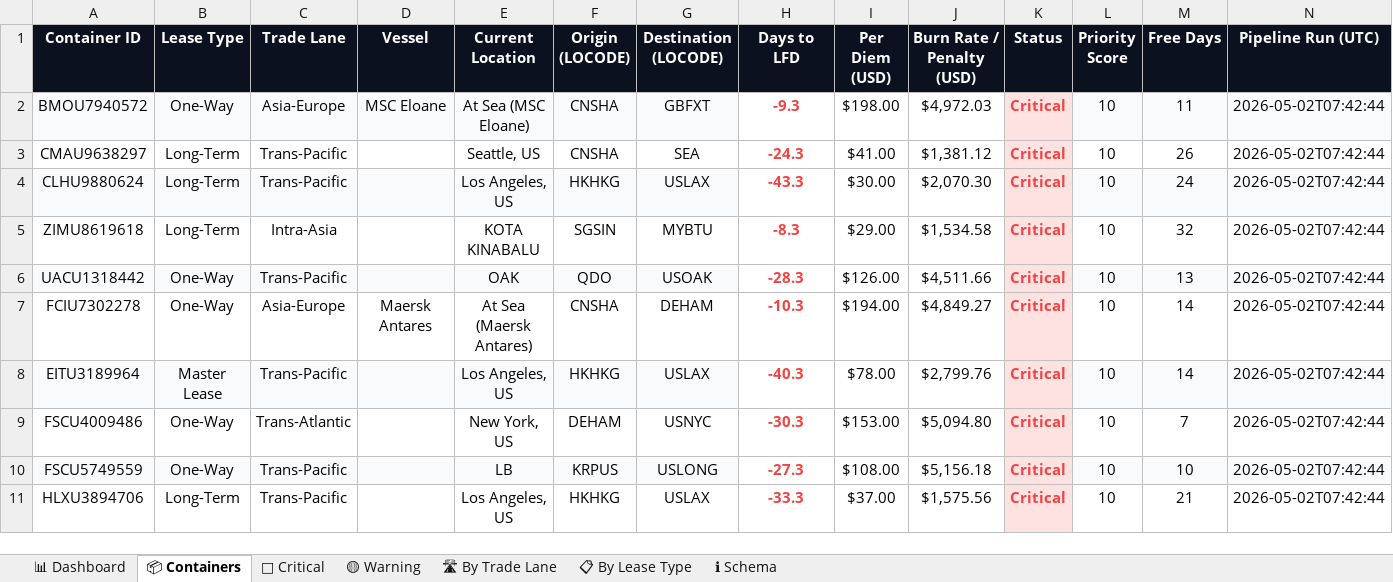
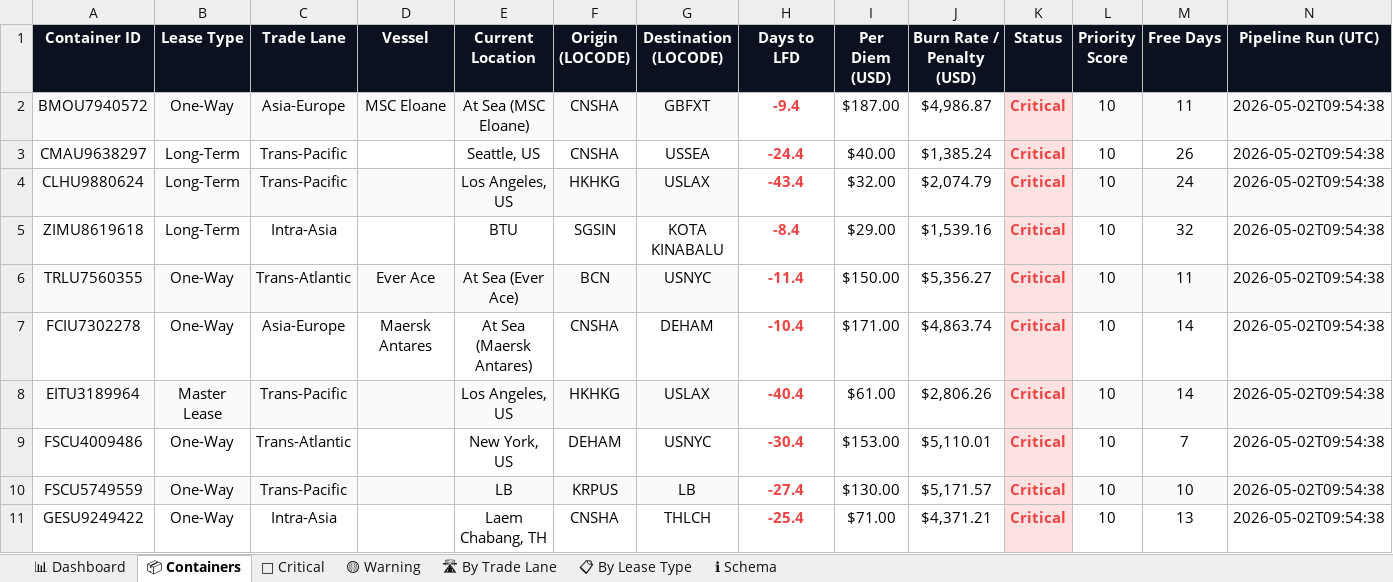
Before and after one commit to rahulmistry18/Reposea_container_optimizer, an Excel workbook: data/exports/reposea_report.xlsx, sheet 📦 Containers, drawn as a sheet; only a part is shown; values as stored, in another font and other column widths than the file's, no borders; table styles not drawn; removed rows and columns are numbered as before the commit, all else as after; the diff covers the shown part only; the diff names each change by its address in the sheet, - before the commit and + after, or states it on an @@ line.

Commit message:
chore(data): pipeline run 2026-05-02T01:54:39Z [skip ci]

```diff
--- a/data/exports/reposea_report.xlsx (sheet 📦 Containers)
+++ b/data/exports/reposea_report.xlsx (sheet 📦 Containers)
-H2 (Days to LFD): -9.3
+H2 (Days to LFD): -9.4
-I2 (Per Diem (USD)): $198.00
+I2 (Per Diem (USD)): $187.00
-J2 (Burn Rate / Penalty (USD)): $4,972.03
+J2 (Burn Rate / Penalty (USD)): $4,986.87
-N2:N5 (Pipeline Run (UTC)): 2026-05-02T07:42:44
+N2:N5 (Pipeline Run (UTC)): 2026-05-02T09:54:38
-G3 (Destination (LOCODE)): SEA
+G3 (Destination (LOCODE)): USSEA
-H3 (Days to LFD): -24.3
+H3 (Days to LFD): -24.4
-I3 (Per Diem (USD)): $41.00
+I3 (Per Diem (USD)): $40.00
-J3 (Burn Rate / Penalty (USD)): $1,381.12
+J3 (Burn Rate / Penalty (USD)): $1,385.24
-H4 (Days to LFD): -43.3
+H4 (Days to LFD): -43.4
-I4 (Per Diem (USD)): $30.00
+I4 (Per Diem (USD)): $32.00
-J4 (Burn Rate / Penalty (USD)): $2,070.30
+J4 (Burn Rate / Penalty (USD)): $2,074.79
-E5 (Current Location): KOTA KINABALU
+E5 (Current Location): BTU
-G5 (Destination (LOCODE)): MYBTU
+G5 (Destination (LOCODE)): KOTA KINABALU
-H5 (Days to LFD): -8.3
+H5 (Days to LFD): -8.4
-J5 (Burn Rate / Penalty (USD)): $1,534.58
+J5 (Burn Rate / Penalty (USD)): $1,539.16
-row 6: UACU1318442 | One-Way | Trans-Pacific |  | OAK | QDO | USOAK | -28.3 | $126.00 | $4,511.66 | Critical | 10 | 13 | 2026-05-02T07:42:44
+row 6: TRLU7560355 | One-Way | Trans-Atlantic | Ever Ace | At Sea (Ever Ace) | BCN | USNYC | -11.4 | $150.00 | $5,356.27 | Critical | 10 | 11 | 2026-05-02T09:54:38
-H7 (Days to LFD): -10.3
+H7 (Days to LFD): -10.4
-I7 (Per Diem (USD)): $194.00
+I7 (Per Diem (USD)): $171.00
-J7 (Burn Rate / Penalty (USD)): $4,849.27
+J7 (Burn Rate / Penalty (USD)): $4,863.74
-N7:N10 (Pipeline Run (UTC)): 2026-05-02T07:42:44
+N7:N10 (Pipeline Run (UTC)): 2026-05-02T09:54:38
-H8 (Days to LFD): -40.3
+H8 (Days to LFD): -40.4
-I8 (Per Diem (USD)): $78.00
+I8 (Per Diem (USD)): $61.00
-J8 (Burn Rate / Penalty (USD)): $2,799.76
+J8 (Burn Rate / Penalty (USD)): $2,806.26
-H9 (Days to LFD): -30.3
+H9 (Days to LFD): -30.4
-J9 (Burn Rate / Penalty (USD)): $5,094.80
+J9 (Burn Rate / Penalty (USD)): $5,110.01
-G10 (Destination (LOCODE)): USLONG
+G10 (Destination (LOCODE)): LB
-H10 (Days to LFD): -27.3
+H10 (Days to LFD): -27.4
-I10 (Per Diem (USD)): $108.00
+I10 (Per Diem (USD)): $130.00
-J10 (Burn Rate / Penalty (USD)): $5,156.18
+J10 (Burn Rate / Penalty (USD)): $5,171.57
-row 11: HLXU3894706 | Long-Term | Trans-Pacific |  | Los Angeles, US | HKHKG | USLAX | -33.3 | $37.00 | $1,575.56 | Critical | 10 | 21 | 2026-05-02T07:42:44
+row 11: GESU9249422 | One-Way | Intra-Asia |  | Laem Chabang, TH | CNSHA | THLCH | -25.4 | $71.00 | $4,371.21 | Critical | 10 | 13 | 2026-05-02T09:54:38
```
Also changed, not shown: 11 added rows, 11 removed rows, 58 edited cells and cell formats elsewhere in this sheet, sheet 🔴 Critical, sheet 🛣 By Trade Lane, sheet 📊 Dashboard, sheet 📋 By Lease Type, sheet 🟡 Warning, 7 other files.
